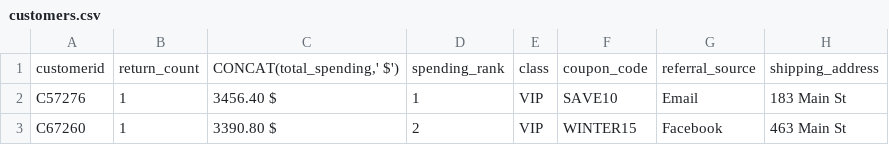
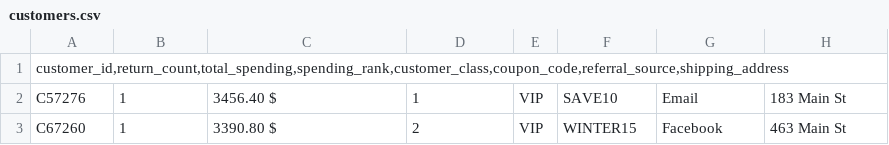
Before and after one commit to yezaw-zafki/project_portfolios, a CSV file: e-commerce dashboard project/results/customers.csv, drawn as a sheet; only a part is shown; removed rows and columns are numbered as before the commit, all else as after; the diff names each change by its address in the sheet, - before the commit and + after, or states it on an @@ line.

Commit message:
Fix CSV header format in customers.csv
Updated CSV header to use commas instead of semicolons and removed unnecessary quotes.

```diff
--- a/e-commerce dashboard project/results/customers.csv
+++ b/e-commerce dashboard project/results/customers.csv
-row 1: customerid | return_count | CONCAT(total_spending,' $') | spending_rank | class | coupon_code | referral_source | shipping_address
+row 1: customer_id,return_count,total_spending,spending_rank,customer_class,coupon_code,referral_source,shipping_address
```
